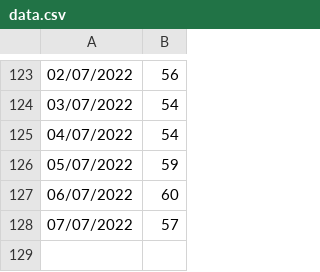
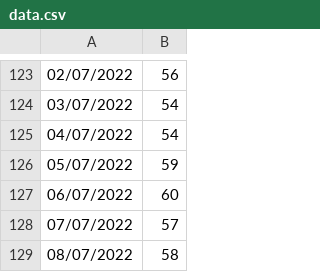
Before and after one commit to tbenade/crypto-jobs-au, a CSV file: data.csv, drawn as a sheet; only a part is shown, gaps mark what is left out; the diff names each change by its address in the sheet, - before the commit and + after, or states it on an @@ line.

Commit message:
data update

```diff
--- a/data.csv
+++ b/data.csv
+row 129: 08/07/2022 | 58
```
